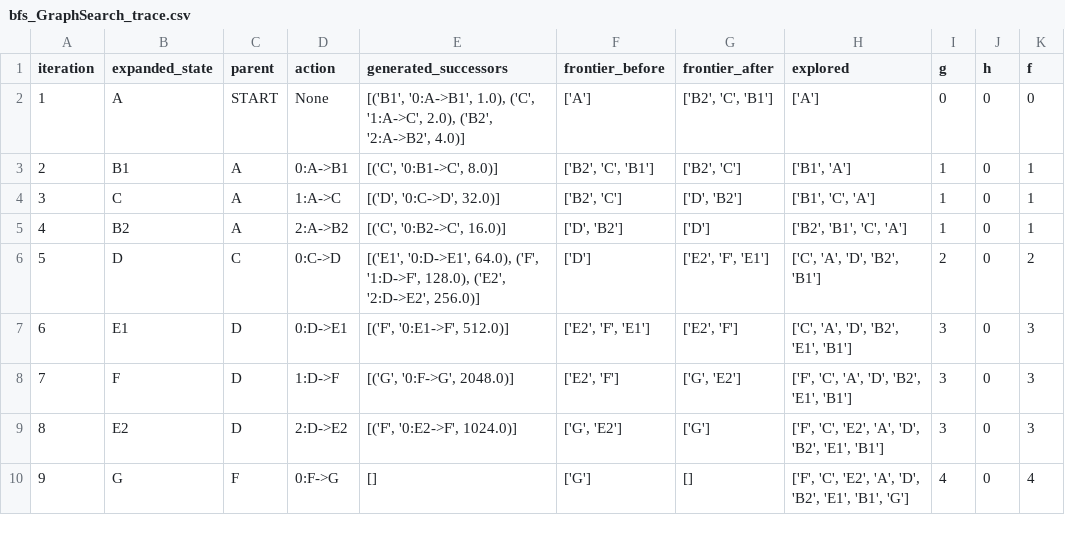
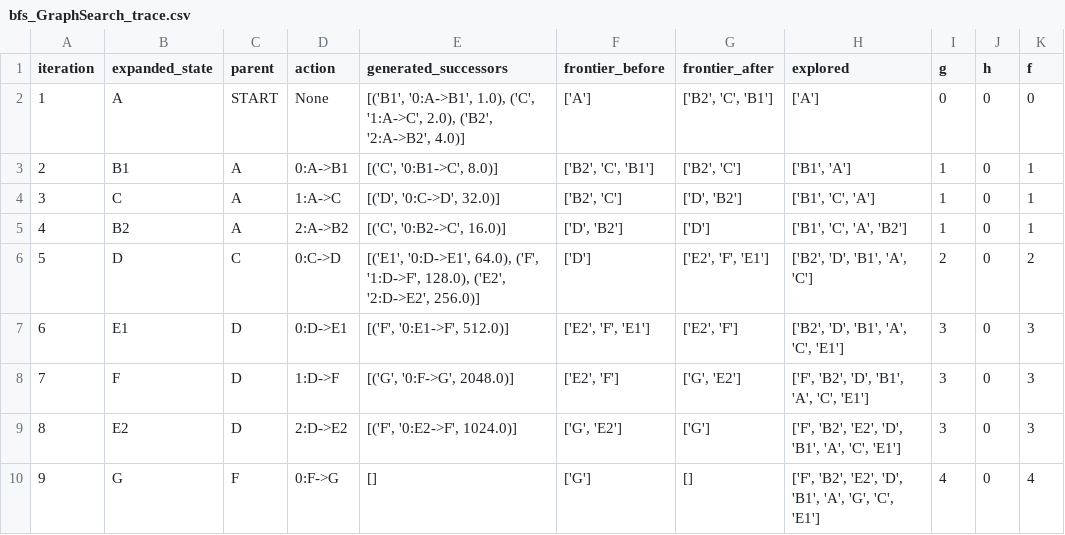
Before and after one commit to m-hamza-atif/i243160_i243159_i243161_AI_Assignment1, a CSV file: evidence/bfs_GraphSearch_trace.csv, drawn as a sheet.

```diff
--- a/evidence/bfs_GraphSearch_trace.csv
+++ b/evidence/bfs_GraphSearch_trace.csv
@@ -4,7 +4,7 @@ iteration,expanded_state,parent,action,generated_successors,frontier_before,fron
 3,C,A,1:A->C,"[('D', '0:C->D', 32.0)]","['B2', 'C']","['D', 'B2']","['B1', 'C', 'A']",1,0,1
-4,B2,A,2:A->B2,"[('C', '0:B2->C', 16.0)]","['D', 'B2']",['D'],"['B2', 'B1', 'C', 'A']",1,0,1
-5,D,C,0:C->D,"[('E1', '0:D->E1', 64.0), ('F', '1:D->F', 128.0), ('E2', '2:D->E2', 256.0)]",['D'],"['E2', 'F', 'E1']","['C', 'A', 'D', 'B2', 'B1']",2,0,2
-6,E1,D,0:D->E1,"[('F', '0:E1->F', 512.0)]","['E2', 'F', 'E1']","['E2', 'F']","['C', 'A', 'D', 'B2', 'E1', 'B1']",3,0,3
-7,F,D,1:D->F,"[('G', '0:F->G', 2048.0)]","['E2', 'F']","['G', 'E2']","['F', 'C', 'A', 'D', 'B2', 'E1', 'B1']",3,0,3
-8,E2,D,2:D->E2,"[('F', '0:E2->F', 1024.0)]","['G', 'E2']",['G'],"['F', 'C', 'E2', 'A', 'D', 'B2', 'E1', 'B1']",3,0,3
-9,G,F,0:F->G,[],['G'],[],"['F', 'C', 'E2', 'A', 'D', 'B2', 'E1', 'B1', 'G']",4,0,4
+4,B2,A,2:A->B2,"[('C', '0:B2->C', 16.0)]","['D', 'B2']",['D'],"['B1', 'C', 'A', 'B2']",1,0,1
+5,D,C,0:C->D,"[('E1', '0:D->E1', 64.0), ('F', '1:D->F', 128.0), ('E2', '2:D->E2', 256.0)]",['D'],"['E2', 'F', 'E1']","['B2', 'D', 'B1', 'A', 'C']",2,0,2
+6,E1,D,0:D->E1,"[('F', '0:E1->F', 512.0)]","['E2', 'F', 'E1']","['E2', 'F']","['B2', 'D', 'B1', 'A', 'C', 'E1']",3,0,3
+7,F,D,1:D->F,"[('G', '0:F->G', 2048.0)]","['E2', 'F']","['G', 'E2']","['F', 'B2', 'D', 'B1', 'A', 'C', 'E1']",3,0,3
+8,E2,D,2:D->E2,"[('F', '0:E2->F', 1024.0)]","['G', 'E2']",['G'],"['F', 'B2', 'E2', 'D', 'B1', 'A', 'C', 'E1']",3,0,3
+9,G,F,0:F->G,[],['G'],[],"['F', 'B2', 'E2', 'D', 'B1', 'A', 'G', 'C', 'E1']",4,0,4
```
Also changed, not shown: evidence/astar_GraphSearch_trace.csv, evidence/dfs_GraphSearch_trace.csv, 13 other files.
